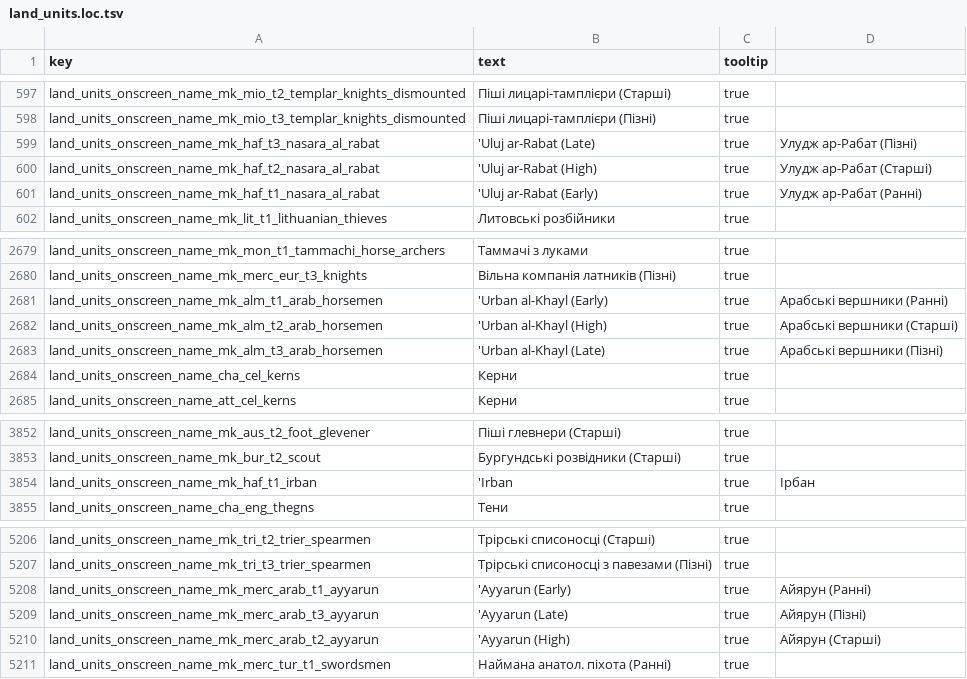
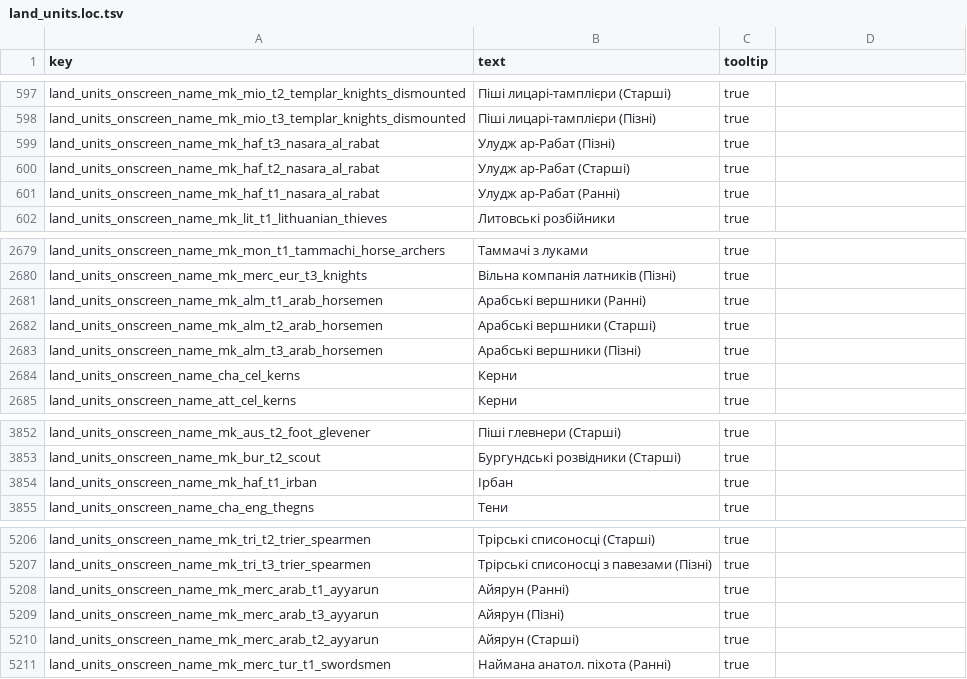
Before and after one commit to mshdevtech/mk1212ad_ukrainian_translation, a TSV file: translation/text/db/land_units.loc.tsv, drawn as a sheet; only a part is shown, gaps mark what is left out.

```diff
--- a/translation/text/db/land_units.loc.tsv
+++ b/translation/text/db/land_units.loc.tsv
@@ -598,5 +598,5 @@ land_units_onscreen_name_mk_mio_t2_templar_knights_dismounted	Піші лица
 land_units_onscreen_name_mk_mio_t3_templar_knights_dismounted	Піші лицарі-тамплієри (Пізні)	true
-land_units_onscreen_name_mk_haf_t3_nasara_al_rabat	'Uluj ar-Rabat (Late)	true	Улудж ар-Рабат (Пізні)
-land_units_onscreen_name_mk_haf_t2_nasara_al_rabat	'Uluj ar-Rabat (High)	true	Улудж ар-Рабат (Старші)
-land_units_onscreen_name_mk_haf_t1_nasara_al_rabat	'Uluj ar-Rabat (Early)	true	Улудж ар-Рабат (Ранні)
+land_units_onscreen_name_mk_haf_t3_nasara_al_rabat	Улудж ар-Рабат (Пізні)	true
+land_units_onscreen_name_mk_haf_t2_nasara_al_rabat	Улудж ар-Рабат (Старші)	true
+land_units_onscreen_name_mk_haf_t1_nasara_al_rabat	Улудж ар-Рабат (Ранні)	true
 land_units_onscreen_name_mk_lit_t1_lithuanian_thieves	Литовські розбійники	true
@@ -2680,5 +2680,5 @@ land_units_onscreen_name_mk_mon_t1_tammachi_horse_archers	Таммачі з лу
 land_units_onscreen_name_mk_merc_eur_t3_knights	Вільна компанія латників (Пізні)	true
-land_units_onscreen_name_mk_alm_t1_arab_horsemen	'Urban al-Khayl (Early)	true	Арабські вершники (Ранні)
-land_units_onscreen_name_mk_alm_t2_arab_horsemen	'Urban al-Khayl (High)	true	Арабські вершники (Старші)
-land_units_onscreen_name_mk_alm_t3_arab_horsemen	'Urban al-Khayl (Late)	true	Арабські вершники (Пізні)
+land_units_onscreen_name_mk_alm_t1_arab_horsemen	Арабські вершники (Ранні)	true
+land_units_onscreen_name_mk_alm_t2_arab_horsemen	Арабські вершники (Старші)	true
+land_units_onscreen_name_mk_alm_t3_arab_horsemen	Арабські вершники (Пізні)	true
 land_units_onscreen_name_cha_cel_kerns	Керни	true
@@ -3853,3 +3853,3 @@ land_units_onscreen_name_mk_aus_t2_foot_glevener	Піші глевнери (Ст
 land_units_onscreen_name_mk_bur_t2_scout	Бургундські розвідники (Старші)	true
-land_units_onscreen_name_mk_haf_t1_irban	'Irban 	true	Ірбан
+land_units_onscreen_name_mk_haf_t1_irban	Ірбан 	true
 land_units_onscreen_name_cha_eng_thegns	Тени	true
@@ -5207,5 +5207,5 @@ land_units_onscreen_name_mk_tri_t2_trier_spearmen	Трірські списон
 land_units_onscreen_name_mk_tri_t3_trier_spearmen	Трірські списоносці з павезами (Пізні)	true
-land_units_onscreen_name_mk_merc_arab_t1_ayyarun	'Ayyarun (Early)	true	Айярун (Ранні)
-land_units_onscreen_name_mk_merc_arab_t3_ayyarun	'Ayyarun (Late)	true	Айярун (Пізні)
-land_units_onscreen_name_mk_merc_arab_t2_ayyarun	'Ayyarun (High)	true	Айярун (Старші)
+land_units_onscreen_name_mk_merc_arab_t1_ayyarun	Айярун (Ранні)	true
+land_units_onscreen_name_mk_merc_arab_t3_ayyarun	Айярун (Пізні)	true
+land_units_onscreen_name_mk_merc_arab_t2_ayyarun	Айярун (Старші)	true
 land_units_onscreen_name_mk_merc_tur_t1_swordsmen	Наймана анатол. піхота (Ранні)	true
```
Also changed, not shown: translation/text/db/character_skills.loc.tsv.
